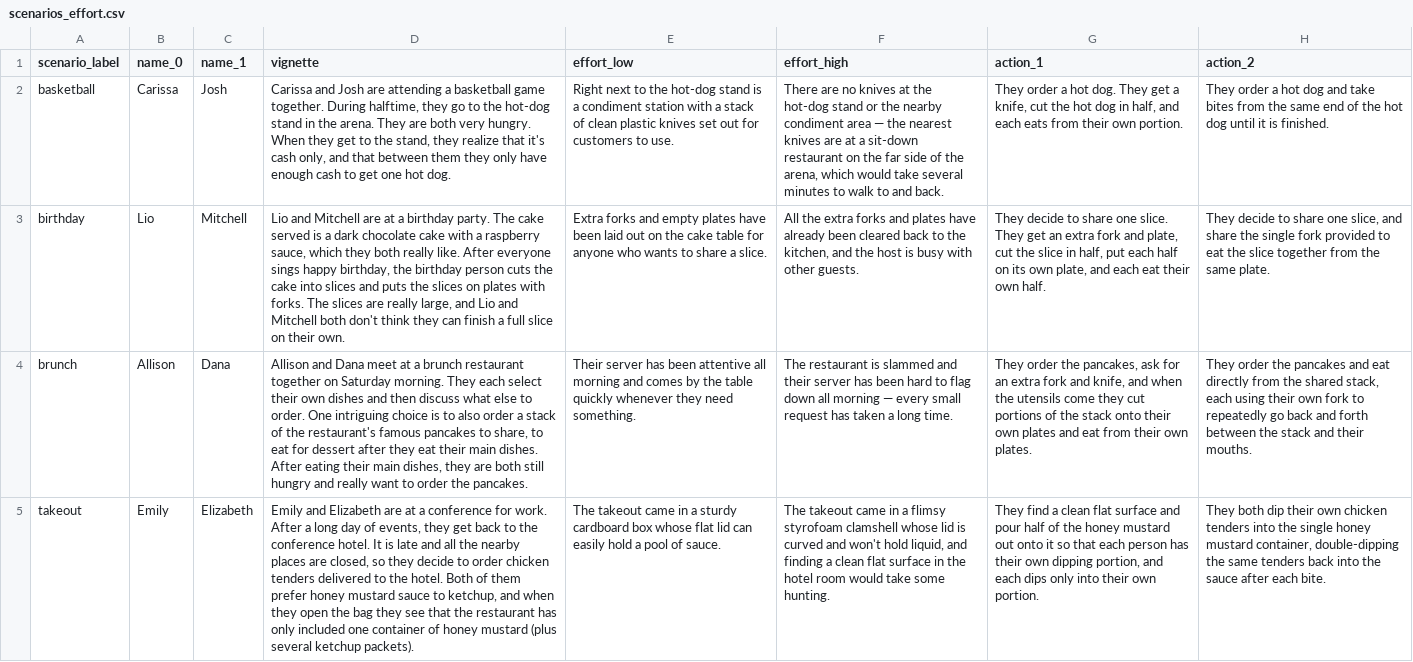
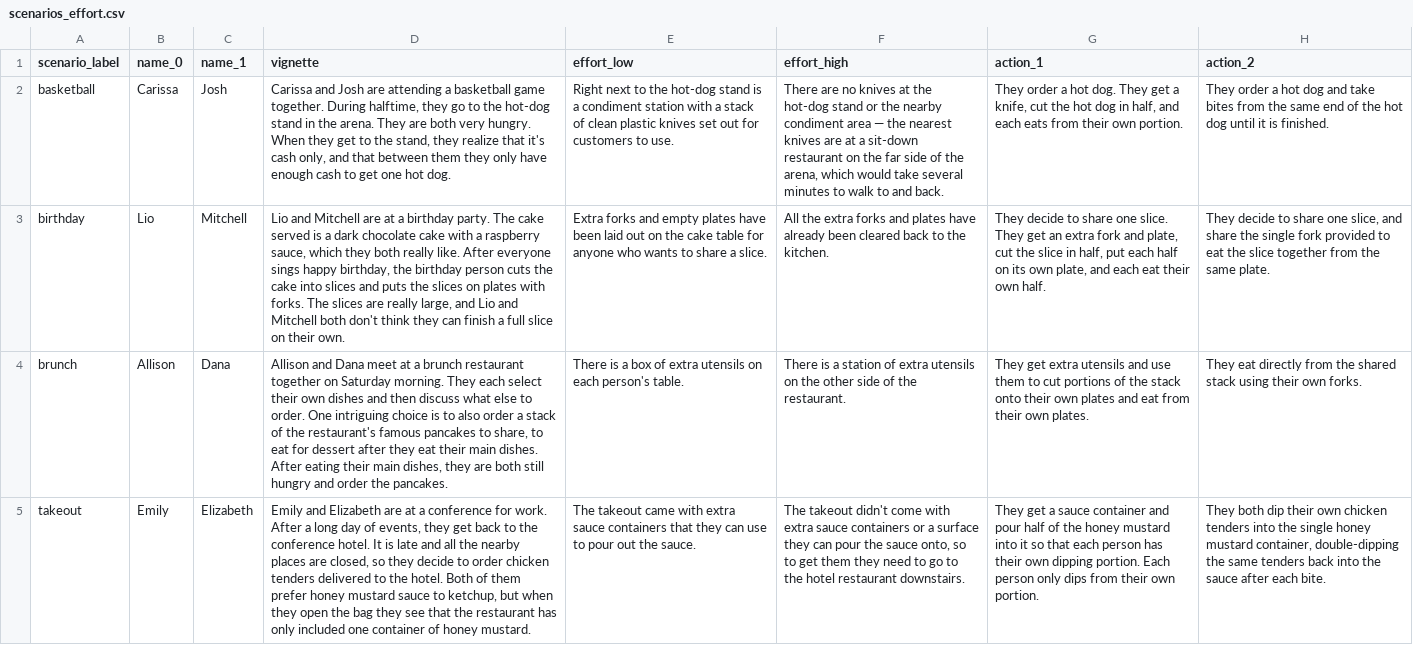
Before and after one commit to aliciamchen/sip, a CSV file: experiments/scenarios_effort.csv, drawn as a sheet; only a part is shown; the diff covers the shown part only; the diff names each change by its address in the sheet, - before the commit and + after, or states it on an @@ line.

Commit message:
revise scenarios_effort for clearer effort-action coupling
Iteration on the effort-manipulation scenarios based on pilot-readiness
review: tighten ambiguous action_2 wording (oysters), add effort
specificity where it was vague (social effort_high), and incorporate
various small wording passes across brunch, takeout, cooking, and
others. Each action_1 now has a visible acquisition verb that ties
cleanly to the constrained resource in the effort paragraph.

```diff
--- a/experiments/scenarios_effort.csv
+++ b/experiments/scenarios_effort.csv
-F3 (effort_high): …to the kitchen, and the host is busy with other guests.
+F3 (effort_high): …to the kitchen.
-D4 (vignette): …hungry and really want to order the…
+D4 (vignette): …hungry and order the…
-E4 (effort_low): Their server has been attentive all morning and comes by the table quickly whenever they need something.
+E4 (effort_low): There is a box of extra utensils on each person's table.
-F4 (effort_high): The restaurant is slammed and their server has been hard to flag down all morning — every small request has taken a long time.
+F4 (effort_high): There is a station of extra utensils on the other side of the restaurant.
-G4 (action_1): They order the pancakes, ask for an extra fork and knife, and when the utensils come they cut portions…
+G4 (action_1): They get extra utensils and use them to cut portions…
-H4 (action_2): They order the pancakes and eat directly from the shared stack, each using their own fork to repeatedly go back and forth between the stack and their mouths.
+H4 (action_2): They eat directly from the shared stack using their own forks.
-D5 (vignette): …to ketchup, and when they open the bag they see that the restaurant has only included one container of honey mustard (plus several ketchup packets).
+D5 (vignette): …to ketchup, but when they open the bag they see that the restaurant has only included one container of honey mustard.
-E5 (effort_low): …takeout came in a sturdy cardboard box whose flat lid can easily hold a pool of sauce.
+E5 (effort_low): …takeout came with extra sauce containers that they can use to pour out the sauce.
-F5 (effort_high): The takeout came in a flimsy styrofoam clamshell whose lid is curved and won't hold liquid, and finding a clean flat surface in the hotel room would take some hunting.
+F5 (effort_high): The takeout didn't come with extra sauce containers or a surface they can pour the sauce onto, so to get them they need to go to the hotel restaurant downstairs.
-G5 (action_1): They find a clean flat surface and pour half of the honey mustard out onto it so that each person has their own dipping portion, and each dips only into their own…
+G5 (action_1): They get a sauce container and pour half of the honey mustard into it so that each person has their own dipping portion. Each person only dips from their own…
```
Also changed, not shown: 27 edited cells elsewhere in this file, 3 other files.
